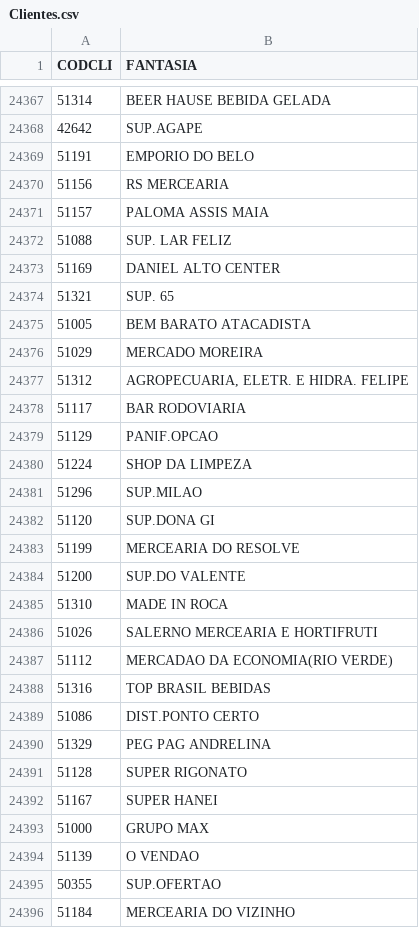
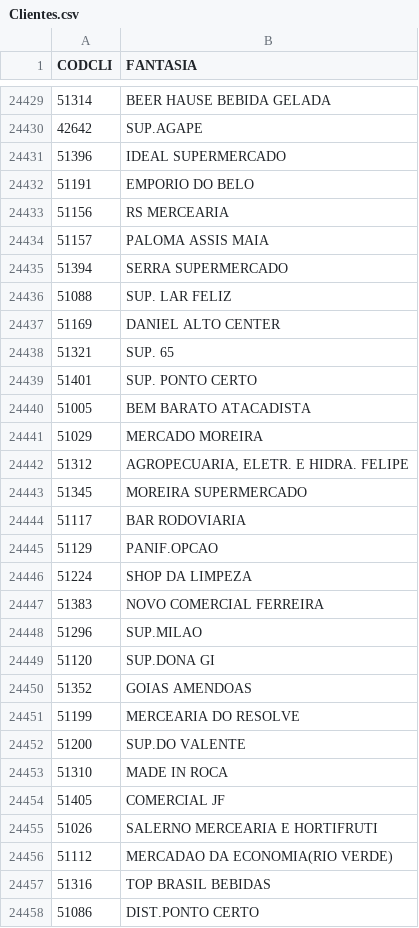
Before and after one commit to rylsistema/Solicitar_Desconto, a CSV file: converter/Clientes.csv, drawn as a sheet; only a part is shown, gaps mark what is left out; the shorter side is filled out with more unchanged rows; the diff covers the shown part only; the diff names each change by its address in the sheet, - before the commit and + after, or states it on an @@ line.

```diff
--- a/converter/Clientes.csv
+++ b/converter/Clientes.csv
+row 24431: 51396 | IDEAL SUPERMERCADO
+row 24435: 51394 | SERRA SUPERMERCADO
+row 24439: 51401 | SUP. PONTO CERTO
+row 24443: 51345 | MOREIRA SUPERMERCADO
+row 24447: 51383 | NOVO COMERCIAL FERREIRA
+row 24450: 51352 | GOIAS AMENDOAS
+row 24454: 51405 | COMERCIAL JF
```
Also changed, not shown: 67 added rows, 1 moved row and 16 edited cells elsewhere in this file, converter/Produtos.csv, converter/rcas.csv, 9 other files.
